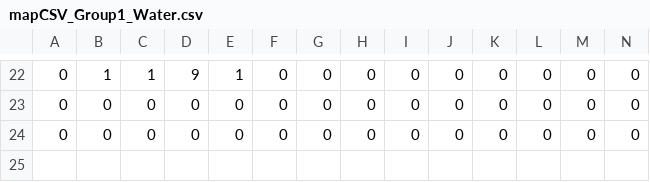
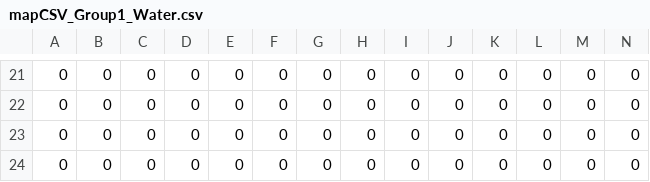
Before and after one commit to water-bears/thermo, a CSV file: Thermo/assets/levels/tryna_flashheat/mapCSV_Group1_Water.csv, drawn as a sheet; only a part is shown, gaps mark what is left out; addresses are those after the commit; rows hold the shown columns only; the diff covers the shown part only; the diff names each change by its address in the sheet, - before the commit and + after, or states it on an @@ line.

```diff
--- a/Thermo/assets/levels/tryna_flashheat/mapCSV_Group1_Water.csv
+++ b/Thermo/assets/levels/tryna_flashheat/mapCSV_Group1_Water.csv
-B21: 1
+B21: 0
-C21: 1
+C21: 0
-D21: 9
+D21: 0
-E21: 1
+E21: 0
+row 22: 0 | 0 | 0 | 0 | 0 | 0 | 0 | 0 | 0 | 0 | 0 | 0 | 0 | 0
```
Also changed, not shown: 1 removed row and 66 edited cells elsewhere in this file, Thermo/assets/levels/tryna_flashheat/mapCSV_Group1_Ground.csv, 5 other files.
